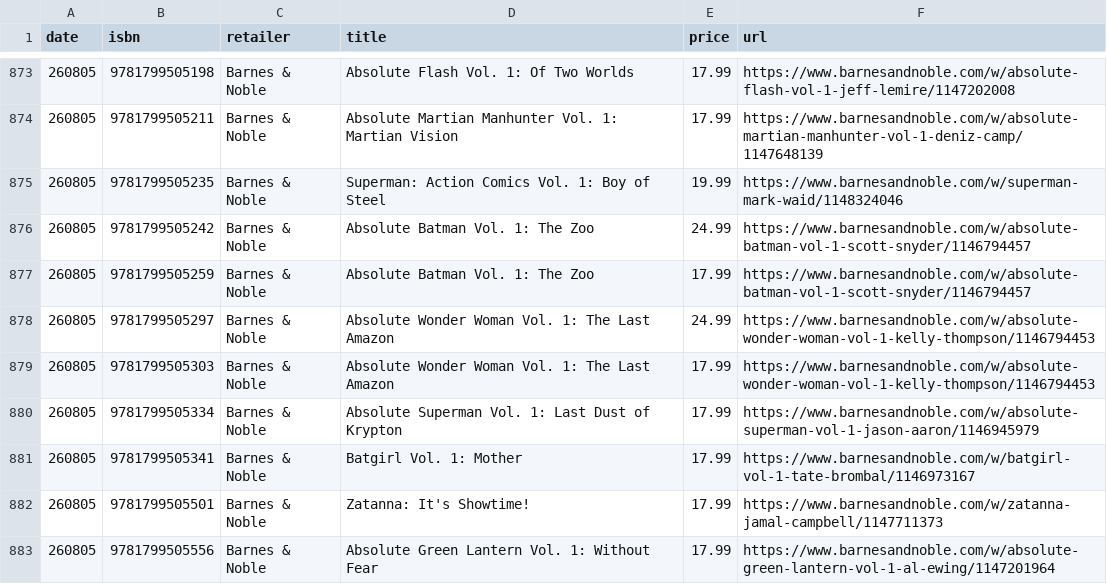
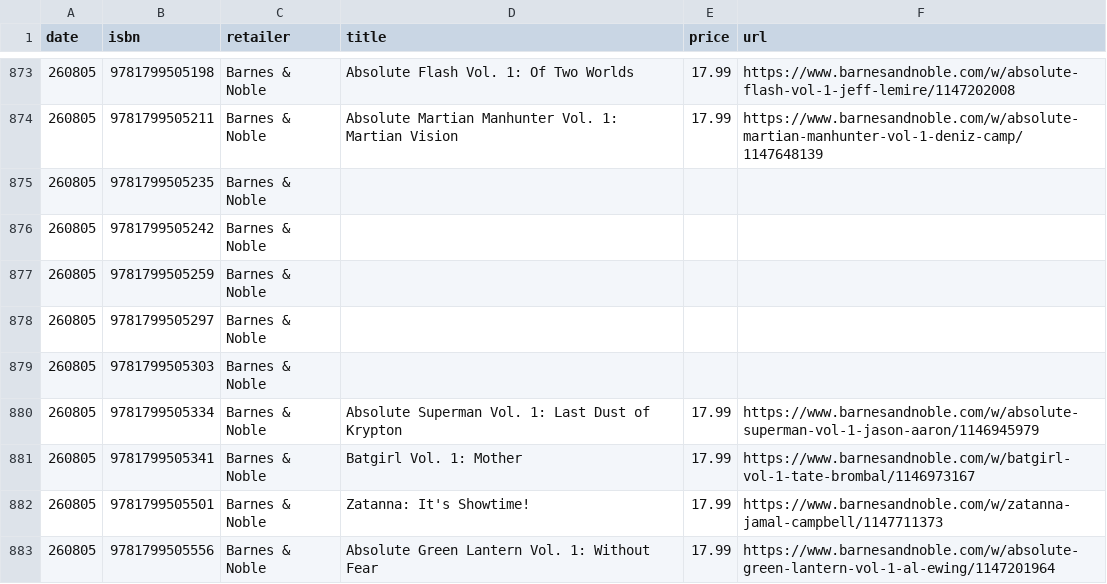
Before and after one commit to grayespinoza/graphic-novel-price-database, a CSV file: prices/prices_260805.csv, drawn as a sheet; only a part is shown, gaps mark what is left out; the diff covers the shown part only.

```diff
--- a/prices/prices_260805.csv
+++ b/prices/prices_260805.csv
@@ -874,7 +874,7 @@ date,isbn,retailer,title,price,url
 260805,9781799505211,Barnes & Noble,Absolute Martian Manhunter Vol. 1: Martian Vision,17.99,https://www.barnesandnoble.com/w/absolute-martian-manhunter-vol-1-deniz-camp/1147648139
-260805,9781799505235,Barnes & Noble,Superman: Action Comics Vol. 1: Boy of Steel,19.99,https://www.barnesandnoble.com/w/superman-mark-waid/1148324046
-260805,9781799505242,Barnes & Noble,Absolute Batman Vol. 1: The Zoo,24.99,https://www.barnesandnoble.com/w/absolute-batman-vol-1-scott-snyder/1146794457
-260805,9781799505259,Barnes & Noble,Absolute Batman Vol. 1: The Zoo,17.99,https://www.barnesandnoble.com/w/absolute-batman-vol-1-scott-snyder/1146794457
-260805,9781799505297,Barnes & Noble,Absolute Wonder Woman Vol. 1: The Last Amazon,24.99,https://www.barnesandnoble.com/w/absolute-wonder-woman-vol-1-kelly-thompson/1146794453
-260805,9781799505303,Barnes & Noble,Absolute Wonder Woman Vol. 1: The Last Amazon,17.99,https://www.barnesandnoble.com/w/absolute-wonder-woman-vol-1-kelly-thompson/1146794453
+260805,9781799505235,Barnes & Noble,,,
+260805,9781799505242,Barnes & Noble,,,
+260805,9781799505259,Barnes & Noble,,,
+260805,9781799505297,Barnes & Noble,,,
+260805,9781799505303,Barnes & Noble,,,
 260805,9781799505334,Barnes & Noble,Absolute Superman Vol. 1: Last Dust of Krypton,17.99,https://www.barnesandnoble.com/w/absolute-superman-vol-1-jason-aaron/1146945979
```
Also changed, not shown: 65 edited cells elsewhere in this file.
